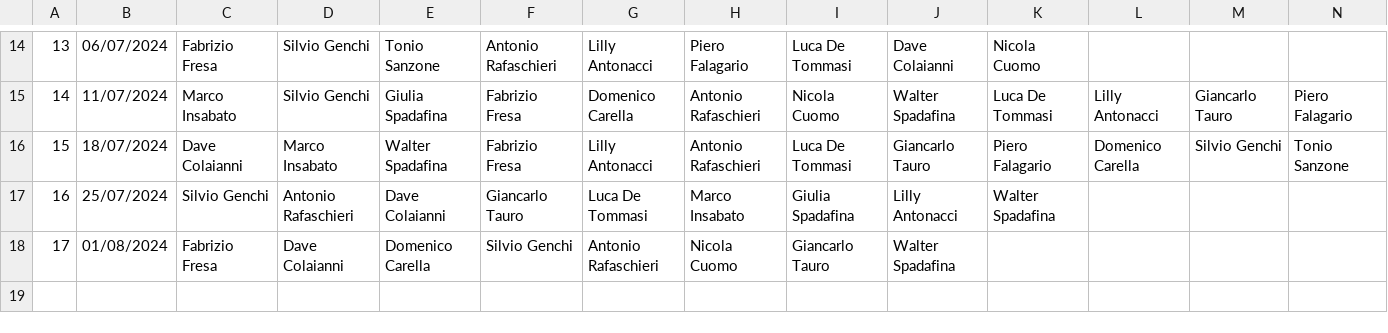
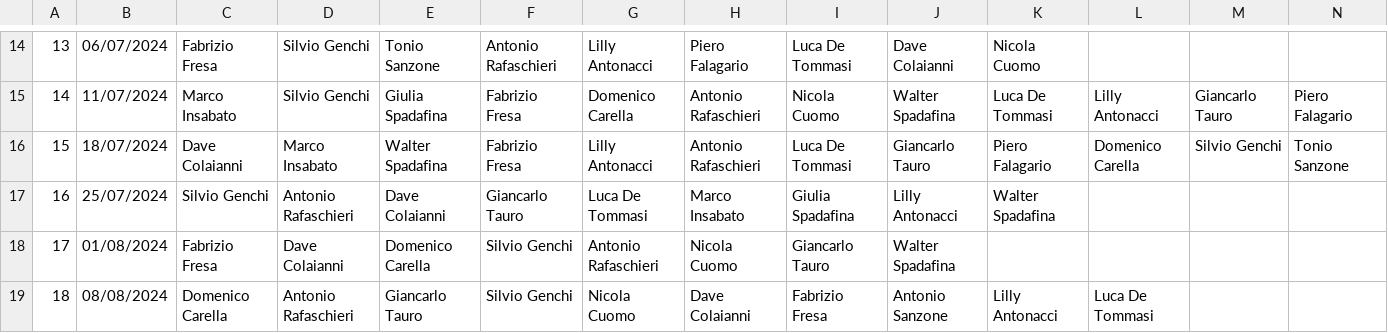
Before and after one commit to gtaur/benpoker, a CSV file: files/matches.csv, drawn as a sheet; only a part is shown, gaps mark what is left out; rows hold the shown columns only; the diff names each change by its address in the sheet, - before the commit and + after, or states it on an @@ line.

```diff
--- a/files/matches.csv
+++ b/files/matches.csv
+row 19: 18 | 08/08/2024 | Domenico Carella | Antonio Rafaschieri | Giancarlo Tauro | Silvio Genchi | Nicola Cuomo | Dave Colaianni | Fabrizio Fresa | Antonio Sanzone | Lilly Antonacci | Luca De Tommasi
```
Also changed, not shown: 4 other files.
